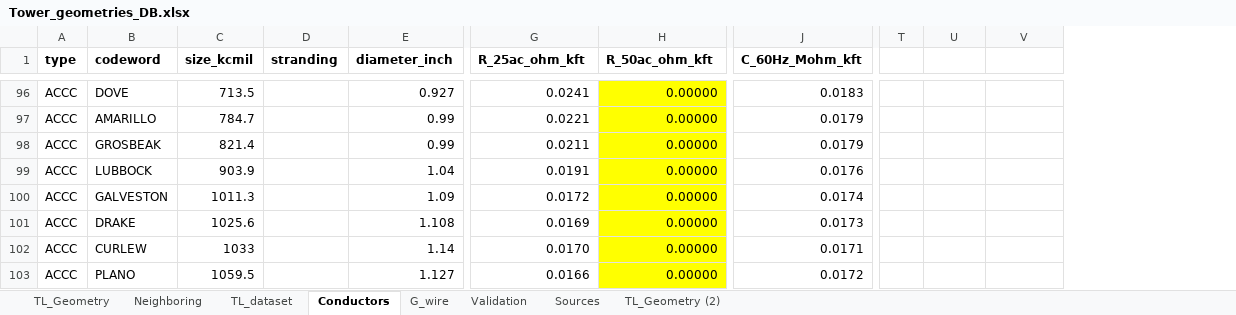
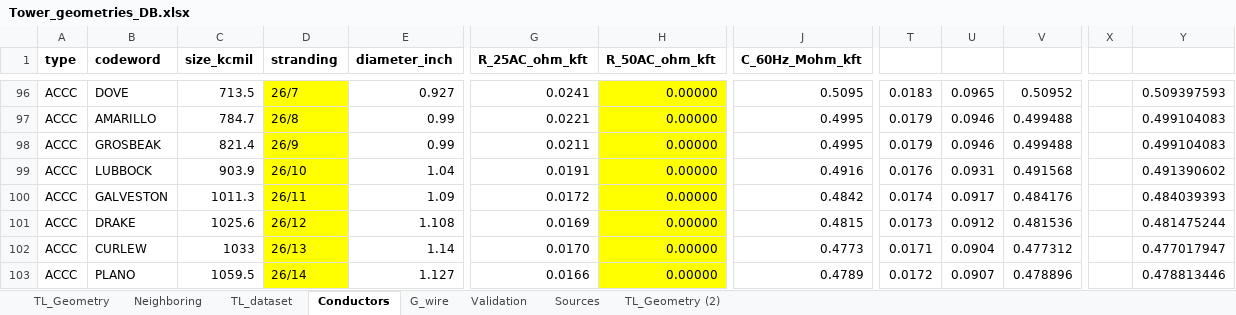
Before and after one commit to SebastianManriqueM/TL_parameter_computation, an Excel workbook: src/data/Tower_geometries_DB.xlsx, sheet Conductors, drawn as a sheet; only a part is shown, gaps mark what is left out; values as stored, in another font and other column widths than the file's, no borders; removed rows and columns are numbered as before the commit, all else as after; the diff covers the shown part only; the diff names each change by its address in the sheet, - before the commit and + after, or states it on an @@ line.

```diff
--- a/src/data/Tower_geometries_DB.xlsx (sheet Conductors)
+++ b/src/data/Tower_geometries_DB.xlsx (sheet Conductors)
-column T, empty
+column T, rows 96-103: 0.0183 | 0.0179 | 0.0179 | 0.0176 | 0.0174 | 0.0173 | 0.0171 | 0.0172
+column X, empty
+column Y, rows 96-103: 0.509397593 | 0.499104083 | 0.499104083 | 0.491390602 | 0.484039393 | 0.481475244 | 0.477017947 | 0.478813446
-G1: R_25ac_ohm_kft
+G1: R_25AC_ohm_kft
-H1: R_50ac_ohm_kft
+H1: R_50AC_ohm_kft
-D96:D103 fill: none
+D96:D103 fill: #FFFF00
-D96 (stranding): (empty)
+D96 (stranding): 26/7
-J96 (C_60Hz_Mohm_kft): 0.0183
+J96 (C_60Hz_Mohm_kft): 0.5095
-U96: (empty)
+U96: 0.0965
-V96: (empty)
+V96: 0.50952
-D97 (stranding): (empty)
+D97 (stranding): 26/8
-J97:J98 (C_60Hz_Mohm_kft): 0.0179
+J97:J98 (C_60Hz_Mohm_kft): 0.4995
-U97:U98: (empty)
+U97:U98: 0.0946
-V97:V98: (empty)
+V97:V98: 0.499488
-D98 (stranding): (empty)
+D98 (stranding): 26/9
-D99 (stranding): (empty)
+D99 (stranding): 26/10
-J99 (C_60Hz_Mohm_kft): 0.0176
+J99 (C_60Hz_Mohm_kft): 0.4916
-U99: (empty)
+U99: 0.0931
-V99: (empty)
+V99: 0.491568
-D100 (stranding): (empty)
+D100 (stranding): 26/11
-J100 (C_60Hz_Mohm_kft): 0.0174
+J100 (C_60Hz_Mohm_kft): 0.4842
-U100: (empty)
+U100: 0.0917
-V100: (empty)
+V100: 0.484176
-D101 (stranding): (empty)
+D101 (stranding): 26/12
-J101 (C_60Hz_Mohm_kft): 0.0173
+J101 (C_60Hz_Mohm_kft): 0.4815
-U101: (empty)
+U101: 0.0912
-V101: (empty)
+V101: 0.481536
-D102 (stranding): (empty)
+D102 (stranding): 26/13
-J102 (C_60Hz_Mohm_kft): 0.0171
+J102 (C_60Hz_Mohm_kft): 0.4773
-U102: (empty)
+U102: 0.0904
-V102: (empty)
+V102: 0.477312
-D103 (stranding): (empty)
+D103 (stranding): 26/14
-J103 (C_60Hz_Mohm_kft): 0.0172
+J103 (C_60Hz_Mohm_kft): 0.4789
-U103: (empty)
+U103: 0.0907
-V103: (empty)
+V103: 0.478896
```
Also changed, not shown: 80 edited cells and cell formats elsewhere in this sheet, 6 other files.
